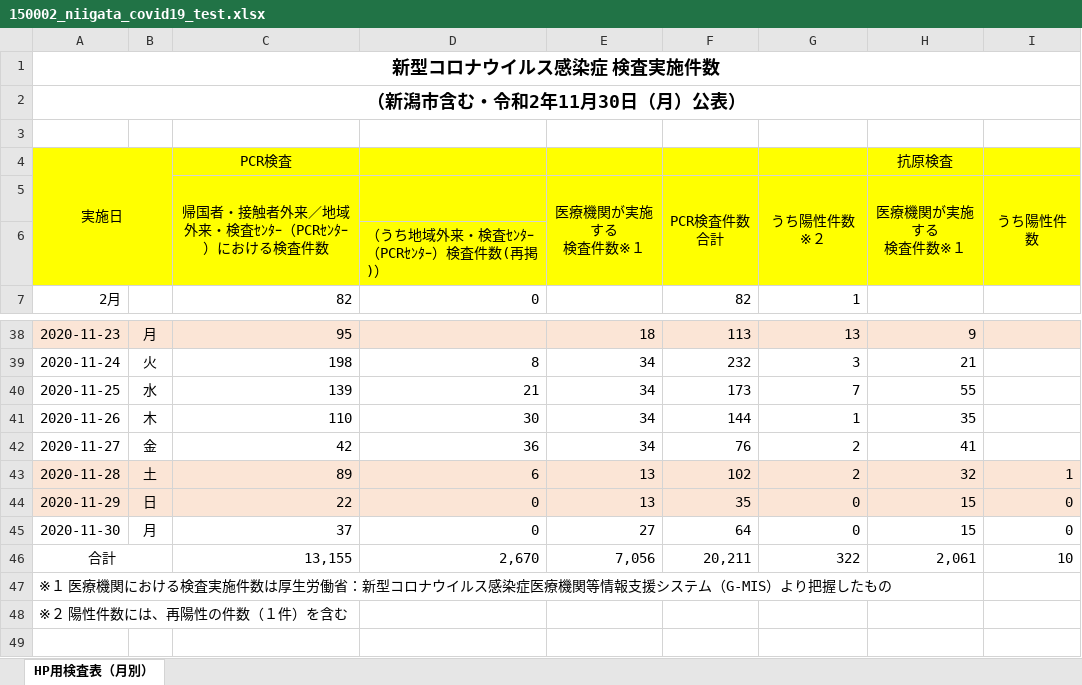
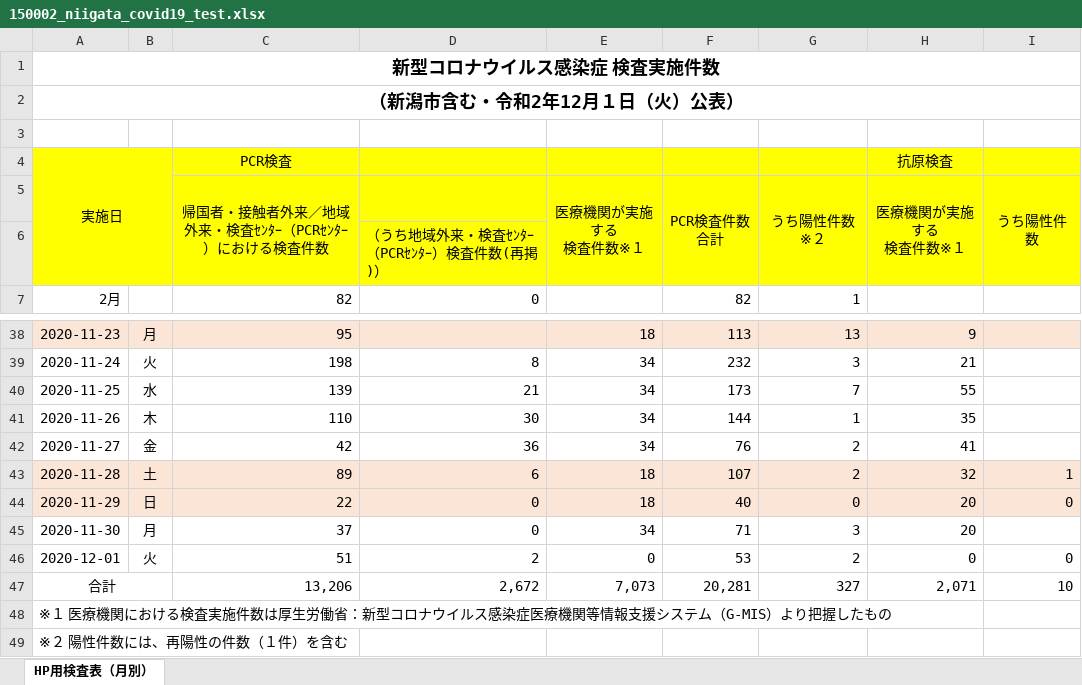
Before and after one commit to CodeForNiigata/covid19-data-niigata, an Excel workbook: dist/xlsx/150002_niigata_covid19_test.xlsx, sheet HP用検査表（月別）, drawn as a sheet; only a part is shown, gaps mark what is left out; values as stored, in another font and other column widths than the file's, no borders; addresses are those after the commit; the diff names each change by its address in the sheet, - before the commit and + after, or states it on an @@ line.

```diff
--- a/dist/xlsx/150002_niigata_covid19_test.xlsx (sheet HP用検査表（月別）)
+++ b/dist/xlsx/150002_niigata_covid19_test.xlsx (sheet HP用検査表（月別）)
-A2: （新潟市含む・令和2年11月30日（月）公表）
+A2: （新潟市含む・令和2年12月１日（火）公表）
-E43:E44 (医療機関が実施する 検査件数※１): 13
+E43:E44 (医療機関が実施する 検査件数※１): 18
-F43 (PCR検査件数 合計): 102
+F43 (PCR検査件数 合計): 107
-F44 (PCR検査件数 合計): 35
+F44 (PCR検査件数 合計): 40
-H44:H45 (医療機関が実施する 検査件数※１): 15
+H44:H45 (医療機関が実施する 検査件数※１): 20
-E45 (医療機関が実施する 検査件数※１): 27
+E45 (医療機関が実施する 検査件数※１): 34
-F45 (PCR検査件数 合計): 64
+F45 (PCR検査件数 合計): 71
-G45 (うち陽性件数※２): 0
+G45 (うち陽性件数※２): 3
-I45 (うち陽性件数): 0
+I45 (うち陽性件数): (empty)
+row 46: 2020-12-01 | 火 | 51 | 2 | 0 | 53 | 2 | 0 | 0
-C47: 13,155
+C47: 13,206
-D47: 2,670
+D47: 2,672
-E47 (医療機関が実施する 検査件数※１): 7,056
+E47 (医療機関が実施する 検査件数※１): 7,073
-F47 (PCR検査件数 合計): 20,211
+F47 (PCR検査件数 合計): 20,281
-G47 (うち陽性件数※２): 322
+G47 (うち陽性件数※２): 327
-H47 (医療機関が実施する 検査件数※１): 2,061
+H47 (医療機関が実施する 検査件数※１): 2,071
```
Also changed, not shown: formulas that keep their value, 6 other files.
